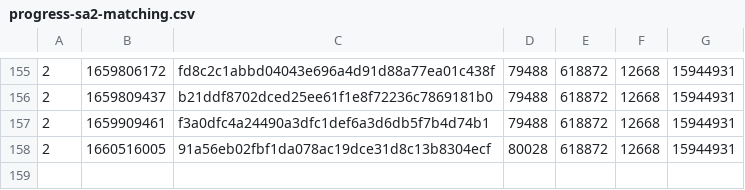
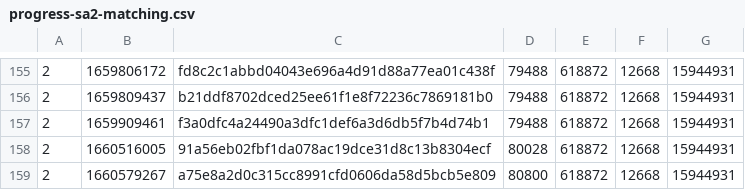
Before and after one commit to SAT-R/sa2, a CSV file: reports/progress-sa2-matching.csv, drawn as a sheet; only a part is shown, gaps mark what is left out; the diff names each change by its address in the sheet, - before the commit and + after, or states it on an @@ line.

Commit message:
match sub_805BDEC

```diff
--- a/reports/progress-sa2-matching.csv
+++ b/reports/progress-sa2-matching.csv
+row 159: 2 | 1660579267 | a75e8a2d0c315cc8991cfd0606da58d5bcb5e809 | 80800 | 618872 | 12668 | 15944931
```
Also changed, not shown: reports/progress-sa2-nonmatching.csv.
